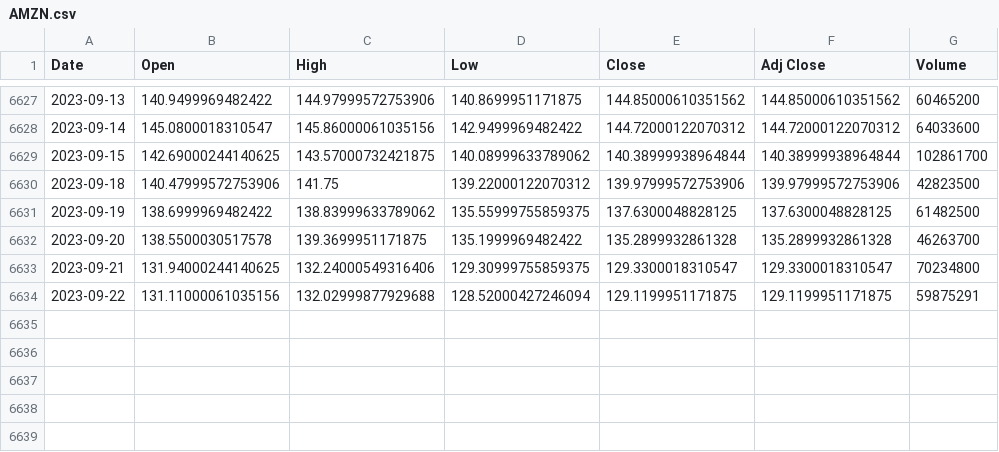
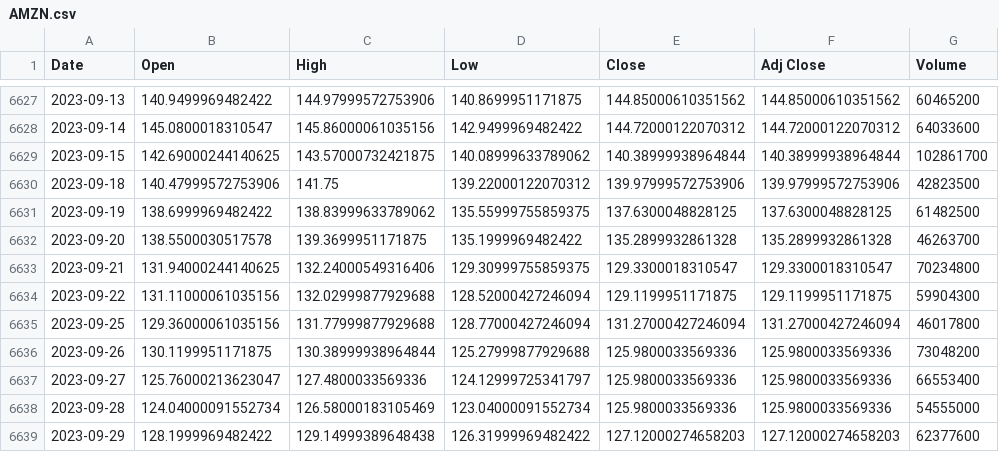
Before and after one commit to Xunhaoz/database_network, a CSV file: static/stocks/AMZN.csv, drawn as a sheet; only a part is shown, gaps mark what is left out.

```diff
--- a/static/stocks/AMZN.csv
+++ b/static/stocks/AMZN.csv
@@ -6633,2 +6633,7 @@ Date,Open,High,Low,Close,Adj Close,Volume
 2023-09-21,131.94000244140625,132.24000549316406,129.30999755859375,129.3300018310547,129.3300018310547,70234800
-2023-09-22,131.11000061035156,132.02999877929688,128.52000427246094,129.1199951171875,129.1199951171875,59875291
+2023-09-22,131.11000061035156,132.02999877929688,128.52000427246094,129.1199951171875,129.1199951171875,59904300
+2023-09-25,129.36000061035156,131.77999877929688,128.77000427246094,131.27000427246094,131.27000427246094,46017800
+2023-09-26,130.1199951171875,130.38999938964844,125.27999877929688,125.9800033569336,125.9800033569336,73048200
+2023-09-27,125.76000213623047,127.4800033569336,124.12999725341797,125.9800033569336,125.9800033569336,66553400
+2023-09-28,124.04000091552734,126.58000183105469,123.04000091552734,125.9800033569336,125.9800033569336,54555000
+2023-09-29,128.1999969482422,129.14999389648438,126.31999969482422,127.12000274658203,127.12000274658203,62377600
```
Also changed, not shown: static/stocks/COST.csv, static/stocks/DPZ.csv, 14 other files.
